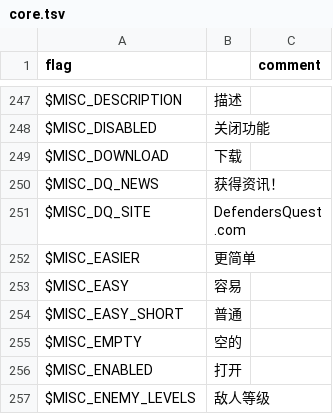
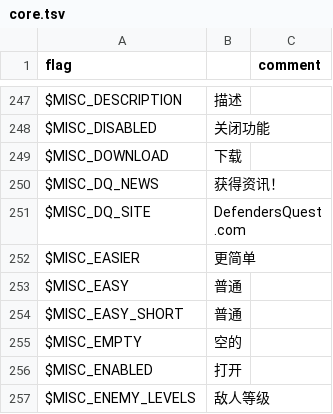
Before and after one commit to larsiusprime/defendersquest-loc, a TSV file: dq1_dx/zh-HANS/core.tsv, drawn as a sheet; only a part is shown, gaps mark what is left out.

```diff
--- a/dq1_dx/zh-HANS/core.tsv
+++ b/dq1_dx/zh-HANS/core.tsv
@@ -252,3 +252,3 @@ $MISC_DQ_SITE	DefendersQuest.com
 $MISC_EASIER	更简单	
-$MISC_EASY	容易	
+$MISC_EASY	普通	
 $MISC_EASY_SHORT	普通	
```
Also changed, not shown: dq1_dx/zh-HANS/items.tsv, dq1_dx/zh-HANS/maps.tsv, 3 other files.
